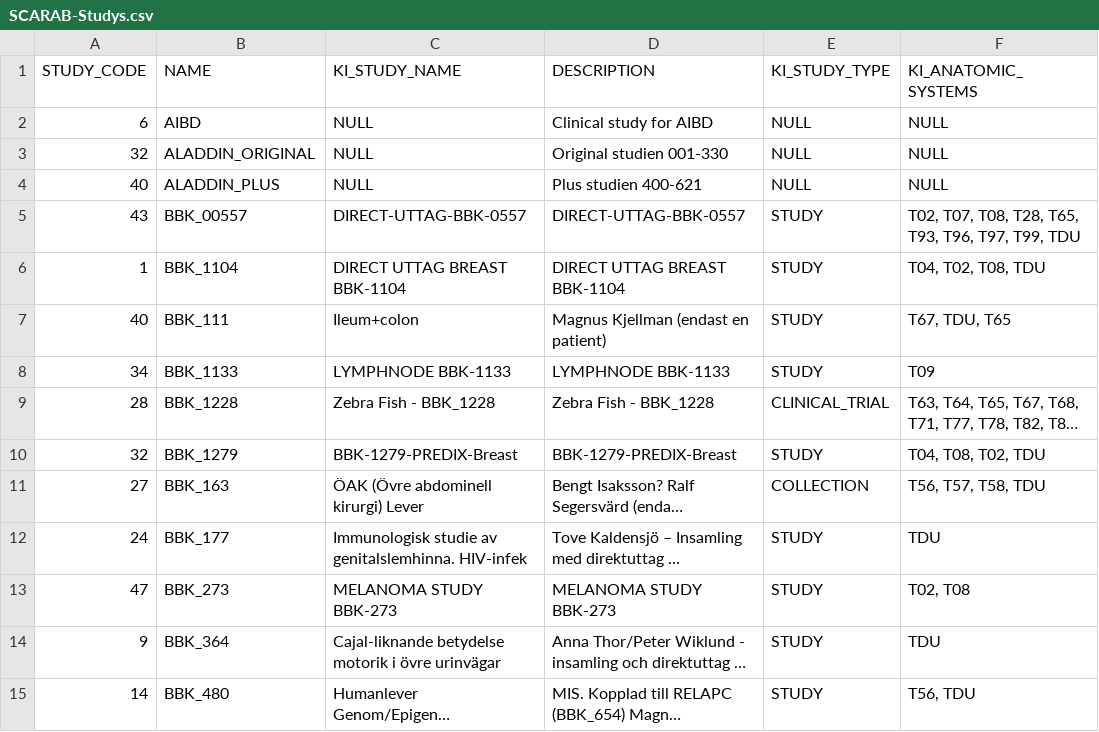
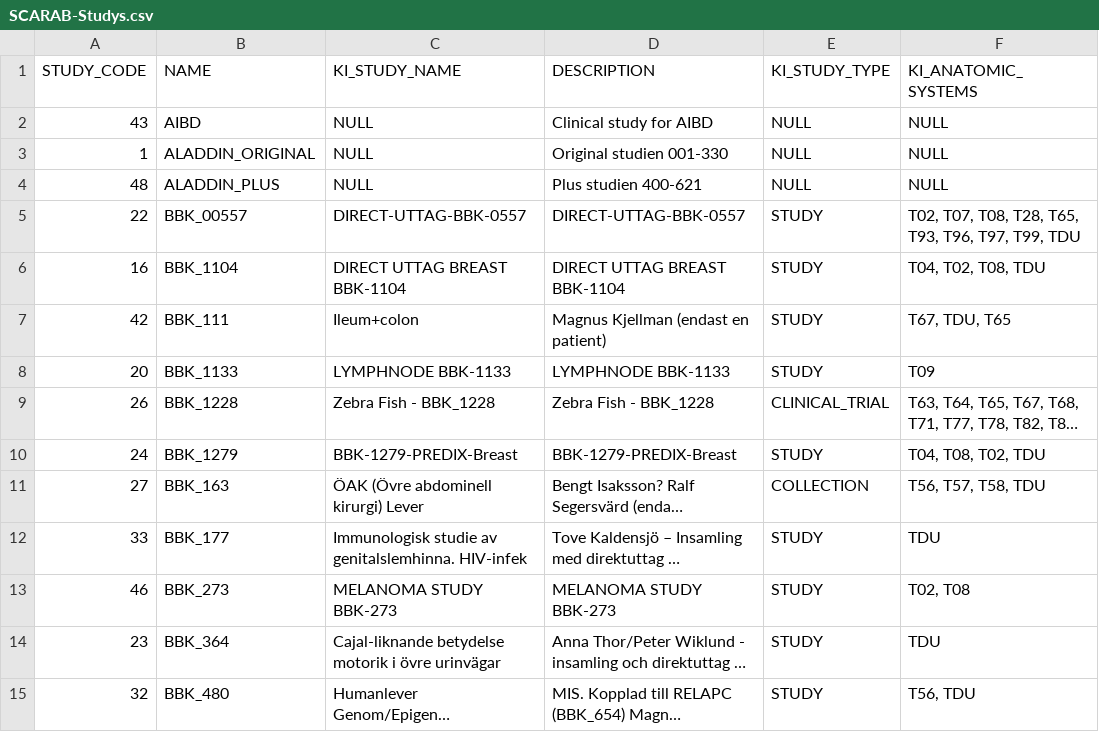
Before and after one commit to MIABIS/miabis-mapper, a CSV file: KIBB-scarab-datasets/SCARAB-Studys.csv, drawn as a sheet; only a part is shown; long unchanged cells end in …; the diff covers the shown part only; the diff names each change by its address in the sheet, - before the commit and + after, or states it on an @@ line.

```diff
--- a/KIBB-scarab-datasets/SCARAB-Studys.csv
+++ b/KIBB-scarab-datasets/SCARAB-Studys.csv
-A2 (STUDY_CODE): 6
+A2 (STUDY_CODE): 43
-A3 (STUDY_CODE): 32
+A3 (STUDY_CODE): 1
-A4 (STUDY_CODE): 40
+A4 (STUDY_CODE): 48
-A5 (STUDY_CODE): 43
+A5 (STUDY_CODE): 22
-A6 (STUDY_CODE): 1
+A6 (STUDY_CODE): 16
-A7 (STUDY_CODE): 40
+A7 (STUDY_CODE): 42
-A8 (STUDY_CODE): 34
+A8 (STUDY_CODE): 20
-A9 (STUDY_CODE): 28
+A9 (STUDY_CODE): 26
-A10 (STUDY_CODE): 32
+A10 (STUDY_CODE): 24
-A12 (STUDY_CODE): 24
+A12 (STUDY_CODE): 33
-A13 (STUDY_CODE): 47
+A13 (STUDY_CODE): 46
-A14 (STUDY_CODE): 9
+A14 (STUDY_CODE): 23
-A15 (STUDY_CODE): 14
+A15 (STUDY_CODE): 32
```
Also changed, not shown: 90 edited cells elsewhere in this file, KIBB-scarab-datasets/SCARAB-Projects(sample-collections).csv, KIBB-scarab-datasets/SCARAB-Samples.csv, 6 other files.
